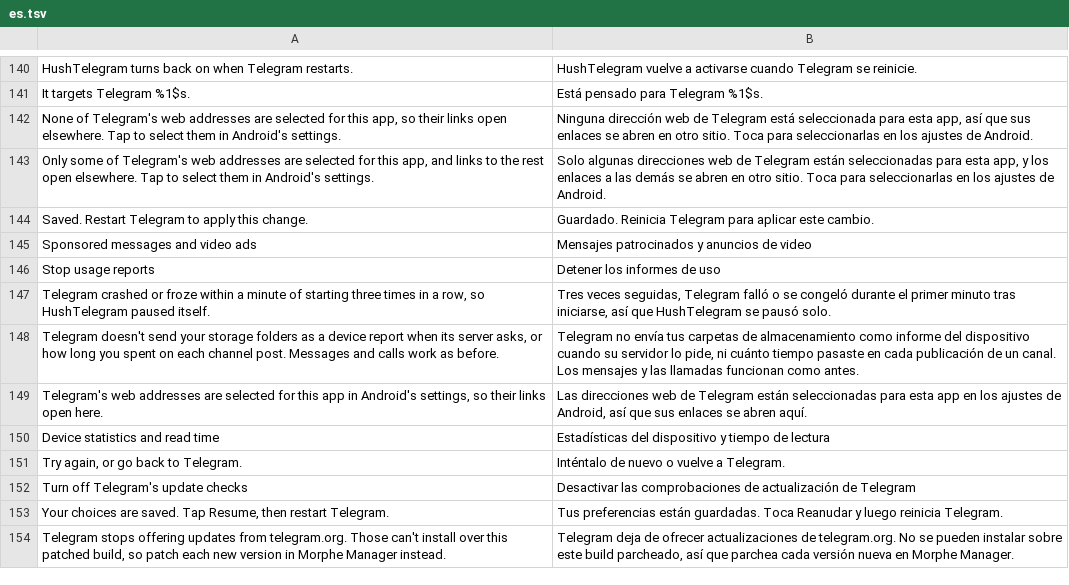
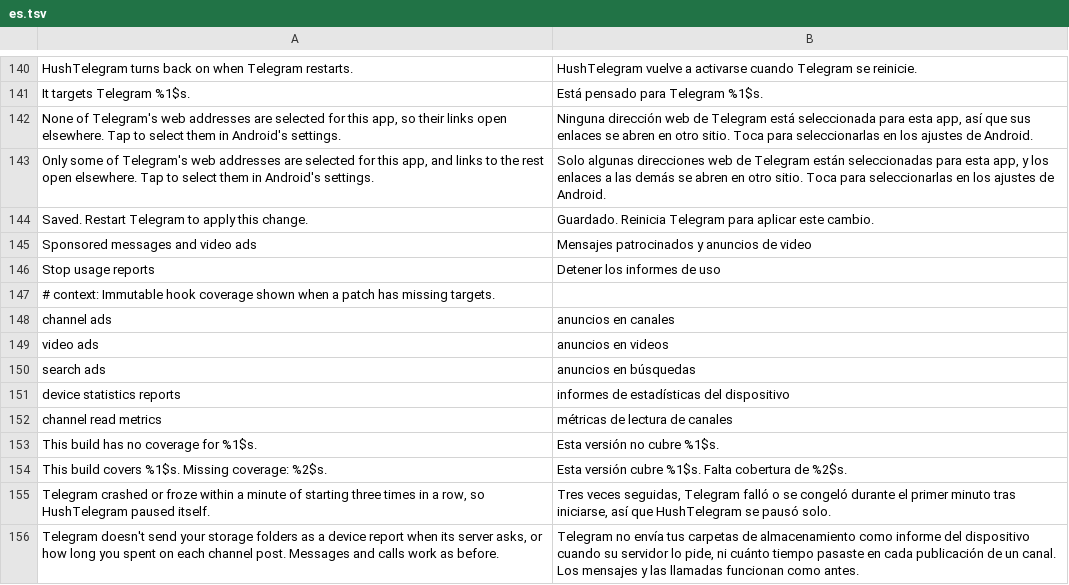
Before and after one commit to SysAdminDoc/HushTelegram, a TSV file: extensions/shared/library/src/main/l10n/es.tsv, drawn as a sheet; only a part is shown, gaps mark what is left out; the shorter side is filled out with more unchanged rows; the diff names each change by its address in the sheet, - before the commit and + after, or states it on an @@ line.

```diff
--- a/extensions/shared/library/src/main/l10n/es.tsv
+++ b/extensions/shared/library/src/main/l10n/es.tsv
+row 147: # context: Immutable hook coverage shown when a patch has missing targets.
+row 148: channel ads | anuncios en canales
+row 149: video ads | anuncios en videos
+row 150: search ads | anuncios en búsquedas
+row 151: device statistics reports | informes de estadísticas del dispositivo
+row 152: channel read metrics | métricas de lectura de canales
+row 153: This build has no coverage for %1$s. | Esta versión no cubre %1$s.
+row 154: This build covers %1$s. Missing coverage: %2$s. | Esta versión cubre %1$s. Falta cobertura de %2$s.
```
Also changed, not shown: extensions/shared/library/src/main/l10n/de.tsv, extensions/shared/library/src/main/l10n/in.tsv, 31 other files.
